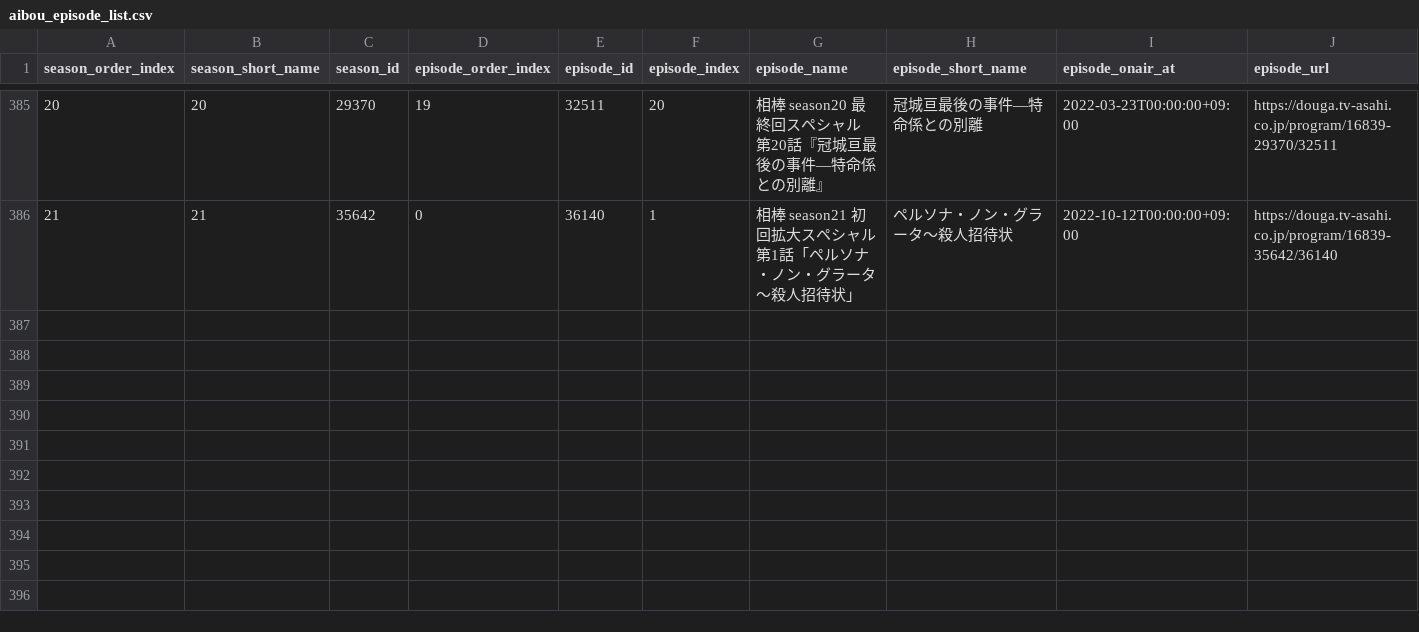
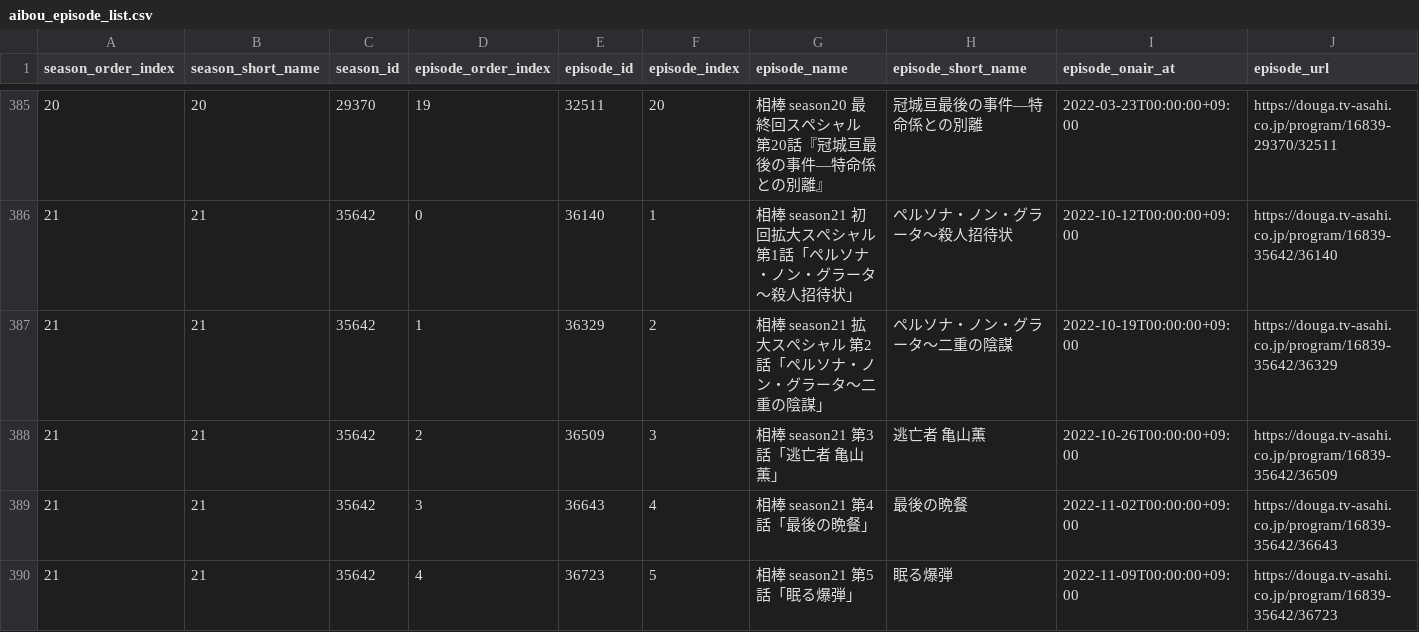
Before and after one commit to aoirint/aibou_resources, a CSV file: aibou_episode_list.csv, drawn as a sheet; only a part is shown, gaps mark what is left out; the diff names each change by its address in the sheet, - before the commit and + after, or states it on an @@ line.

Commit message:
season 21 episode 2, 3, 4, 5 (#3)

```diff
--- a/aibou_episode_list.csv
+++ b/aibou_episode_list.csv
+row 387: 21 | 21 | 35642 | 1 | 36329 | 2 | 相棒 season21 拡大スペシャル 第2話「ペルソナ・ノン・グラータ～二重の陰謀」 | ペルソナ・ノン・グラータ～二重の陰謀 | 2022-10-19T00:00:00+09:00 | https://douga.tv-asahi.co.jp/program/16839-35642/36329
+row 388: 21 | 21 | 35642 | 2 | 36509 | 3 | 相棒 season21 第3話「逃亡者 亀山薫」 | 逃亡者 亀山薫 | 2022-10-26T00:00:00+09:00 | https://douga.tv-asahi.co.jp/program/16839-35642/36509
+row 389: 21 | 21 | 35642 | 3 | 36643 | 4 | 相棒 season21 第4話「最後の晩餐」 | 最後の晩餐 | 2022-11-02T00:00:00+09:00 | https://douga.tv-asahi.co.jp/program/16839-35642/36643
+row 390: 21 | 21 | 35642 | 4 | 36723 | 5 | 相棒 season21 第5話「眠る爆弾」 | 眠る爆弾 | 2022-11-09T00:00:00+09:00 | https://douga.tv-asahi.co.jp/program/16839-35642/36723
```
